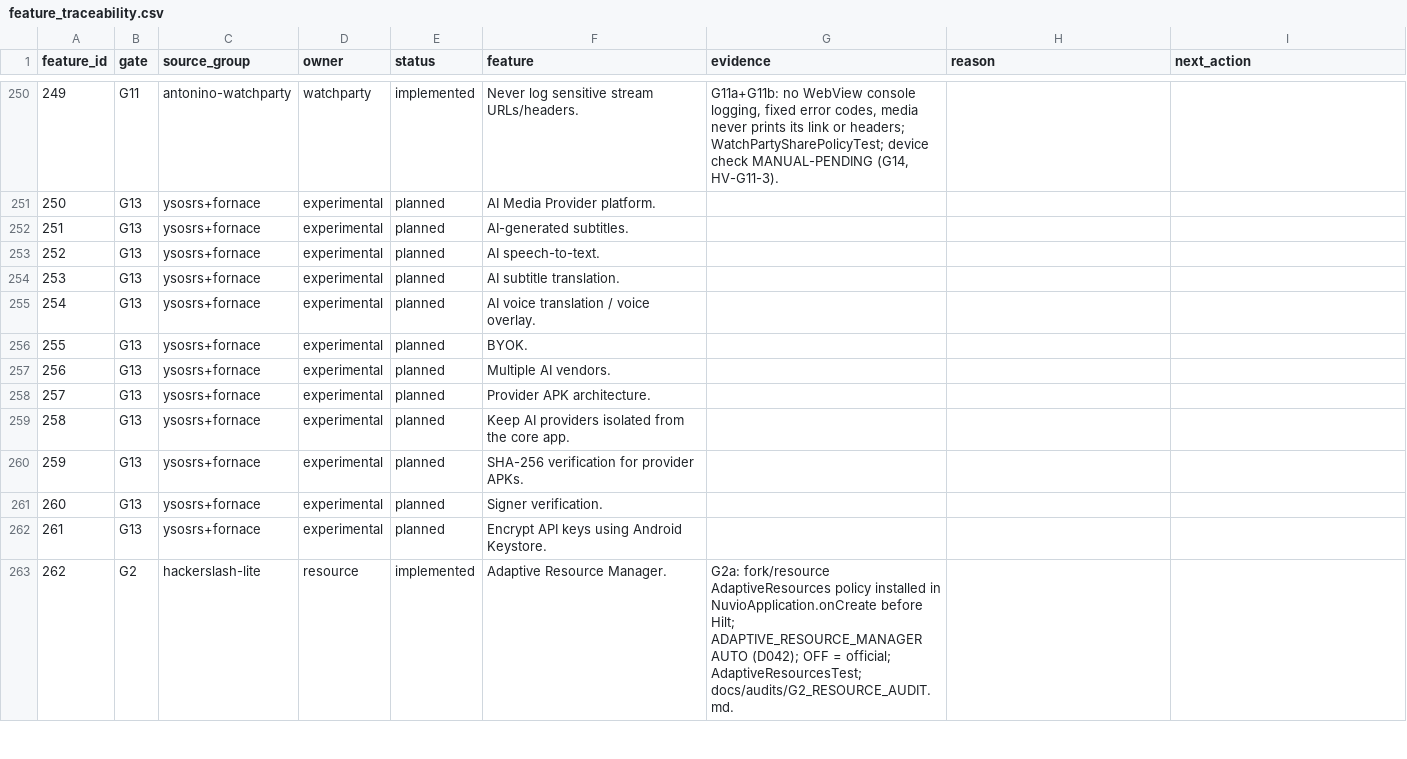
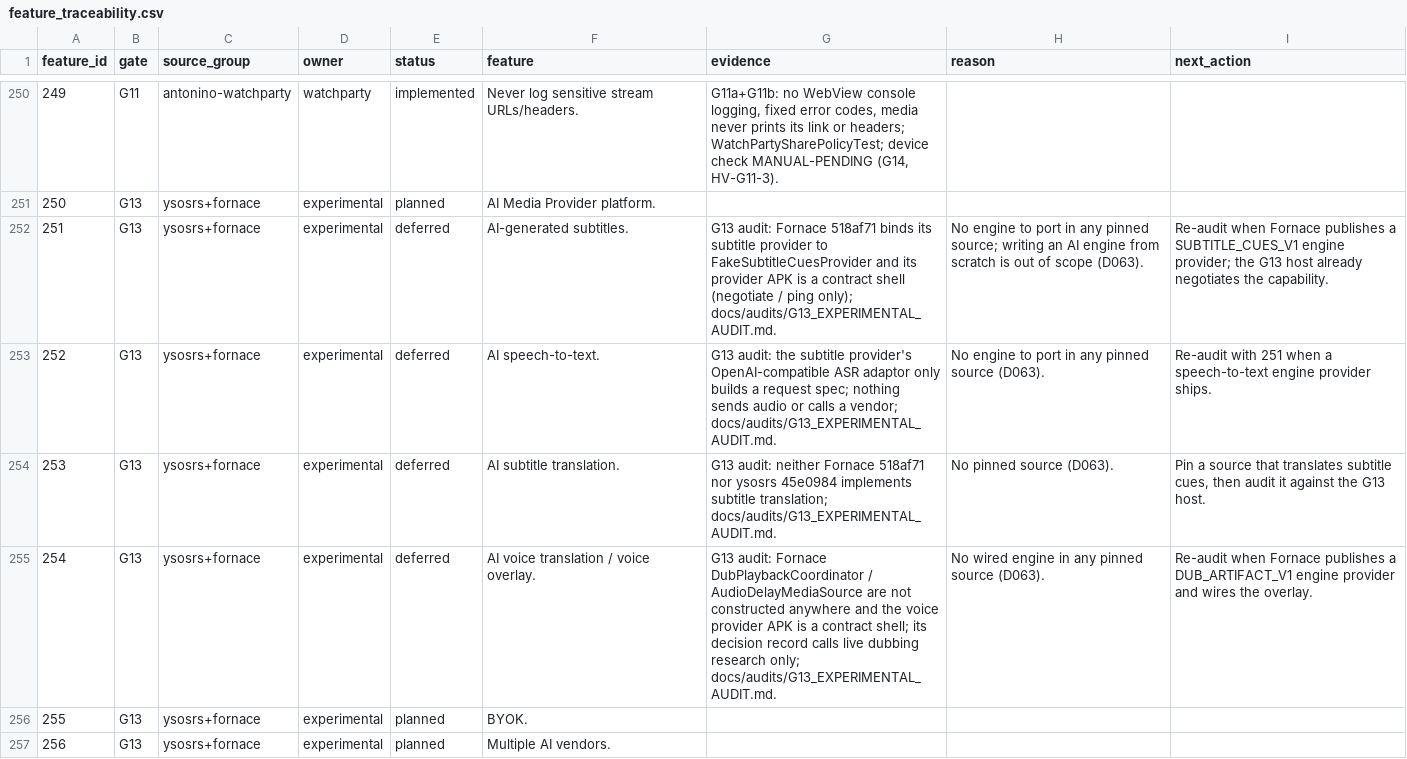
Before and after one commit to alrithy/NuvioTV, a CSV file: integration/feature_traceability.csv, drawn as a sheet; only a part is shown, gaps mark what is left out; the shorter side is filled out with more unchanged rows.

```diff
--- a/integration/feature_traceability.csv
+++ b/integration/feature_traceability.csv
@@ -251,6 +251,6 @@ feature_id,gate,source_group,owner,status,feature,evidence,reason,next_action
 250,G13,ysosrs+fornace,experimental,planned,AI Media Provider platform.,,,
-251,G13,ysosrs+fornace,experimental,planned,AI-generated subtitles.,,,
-252,G13,ysosrs+fornace,experimental,planned,AI speech-to-text.,,,
-253,G13,ysosrs+fornace,experimental,planned,AI subtitle translation.,,,
-254,G13,ysosrs+fornace,experimental,planned,AI voice translation / voice overlay.,,,
+251,G13,ysosrs+fornace,experimental,deferred,AI-generated subtitles.,G13 audit: Fornace 518af71 binds its subtitle provider to FakeSubtitleCuesProvider and its provider APK is a contract shell (negotiate / ping only); docs/audits/G13_EXPERIMENTAL_AUDIT.md.,No engine to port in any pinned source; writing an AI engine from scratch is out of scope (D063).,Re-audit when Fornace publishes a SUBTITLE_CUES_V1 engine provider; the G13 host already negotiates the capability.
+252,G13,ysosrs+fornace,experimental,deferred,AI speech-to-text.,G13 audit: the subtitle provider's OpenAI-compatible ASR adaptor only builds a request spec; nothing sends audio or calls a vendor; docs/audits/G13_EXPERIMENTAL_AUDIT.md.,No engine to port in any pinned source (D063).,Re-audit with 251 when a speech-to-text engine provider ships.
+253,G13,ysosrs+fornace,experimental,deferred,AI subtitle translation.,G13 audit: neither Fornace 518af71 nor ysosrs 45e0984 implements subtitle translation; docs/audits/G13_EXPERIMENTAL_AUDIT.md.,No pinned source (D063).,"Pin a source that translates subtitle cues, then audit it against the G13 host."
+254,G13,ysosrs+fornace,experimental,deferred,AI voice translation / voice overlay.,G13 audit: Fornace DubPlaybackCoordinator / AudioDelayMediaSource are not constructed anywhere and the voice provider APK is a contract shell; its decision record calls live dubbing research only; docs/audits/G13_EXPERIMENTAL_AUDIT.md.,No wired engine in any pinned source (D063).,Re-audit when Fornace publishes a DUB_ARTIFACT_V1 engine provider and wires the overlay.
 255,G13,ysosrs+fornace,experimental,planned,BYOK.,,,
```
Also changed, not shown: 5 other files.
